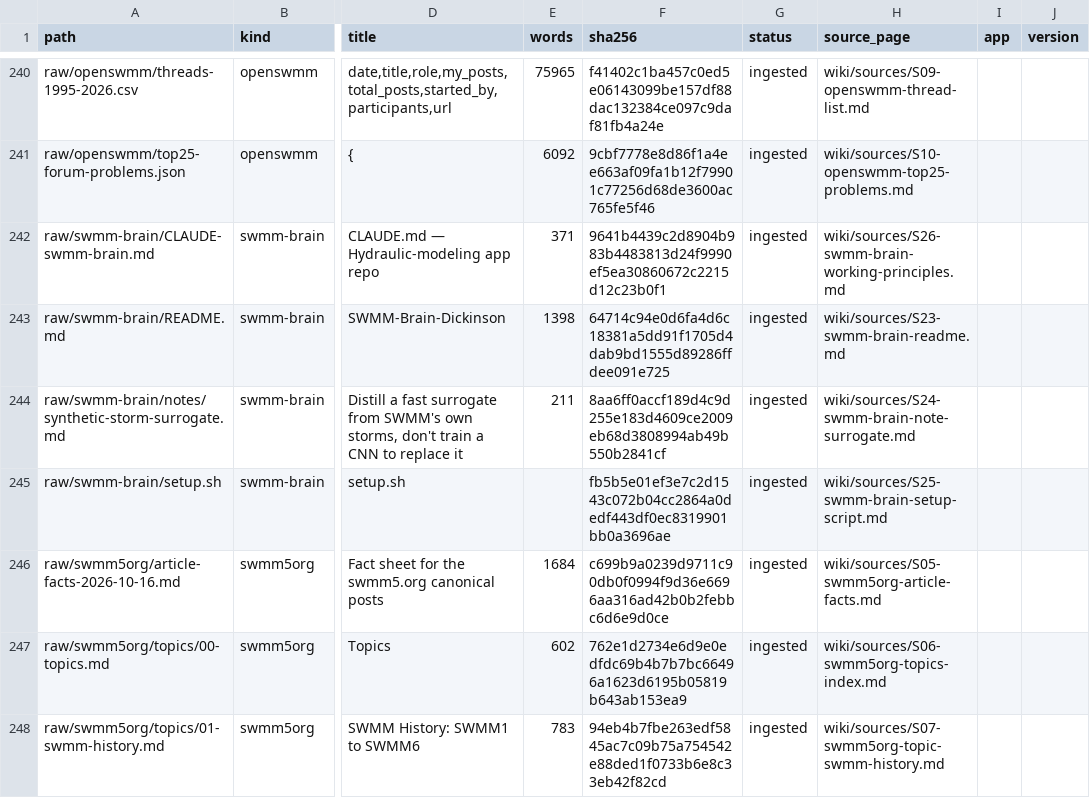
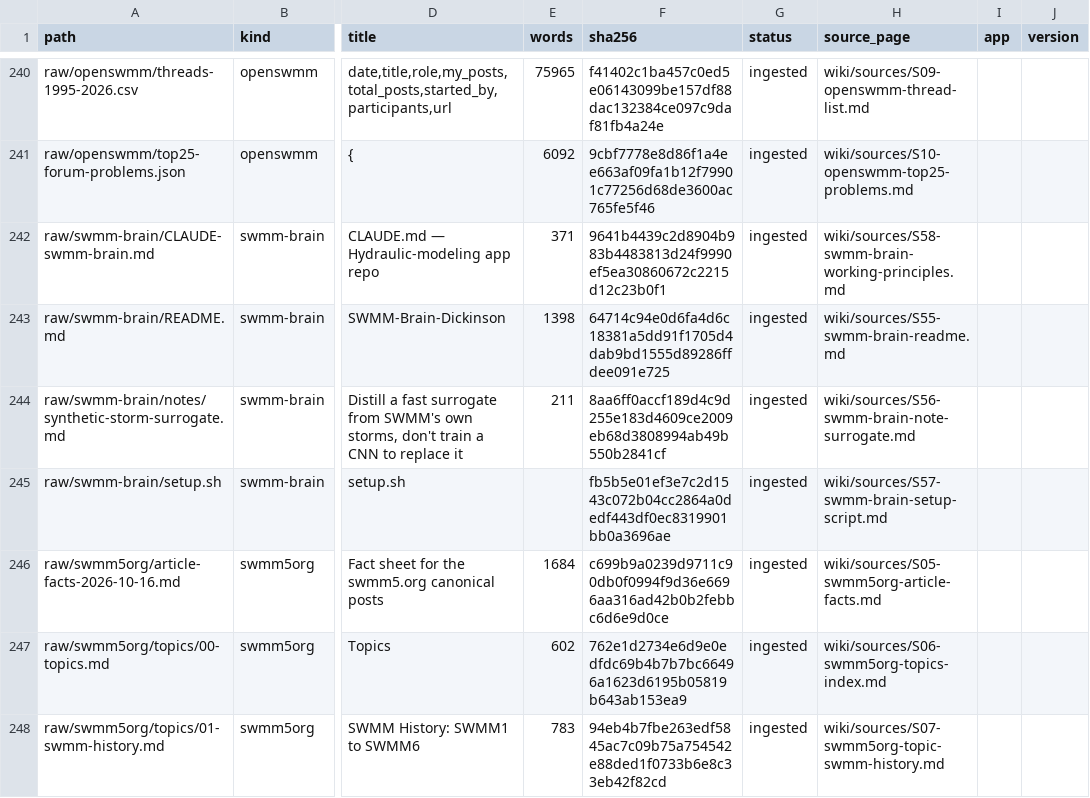
Before and after one commit to dickinsonre/swmm-second-brain, a CSV file: raw/MANIFEST.csv, drawn as a sheet; only a part is shown, gaps mark what is left out; the diff names each change by its address in the sheet, - before the commit and + after, or states it on an @@ line.

```diff
--- a/raw/MANIFEST.csv
+++ b/raw/MANIFEST.csv
-H242 (source_page): wiki/sources/S26-swmm-brain-working-principles.md
+H242 (source_page): wiki/sources/S58-swmm-brain-working-principles.md
-H243 (source_page): wiki/sources/S23-swmm-brain-readme.md
+H243 (source_page): wiki/sources/S55-swmm-brain-readme.md
-H244 (source_page): wiki/sources/S24-swmm-brain-note-surrogate.md
+H244 (source_page): wiki/sources/S56-swmm-brain-note-surrogate.md
-H245 (source_page): wiki/sources/S25-swmm-brain-setup-script.md
+H245 (source_page): wiki/sources/S57-swmm-brain-setup-script.md
```
Also changed, not shown: 21 other files.
